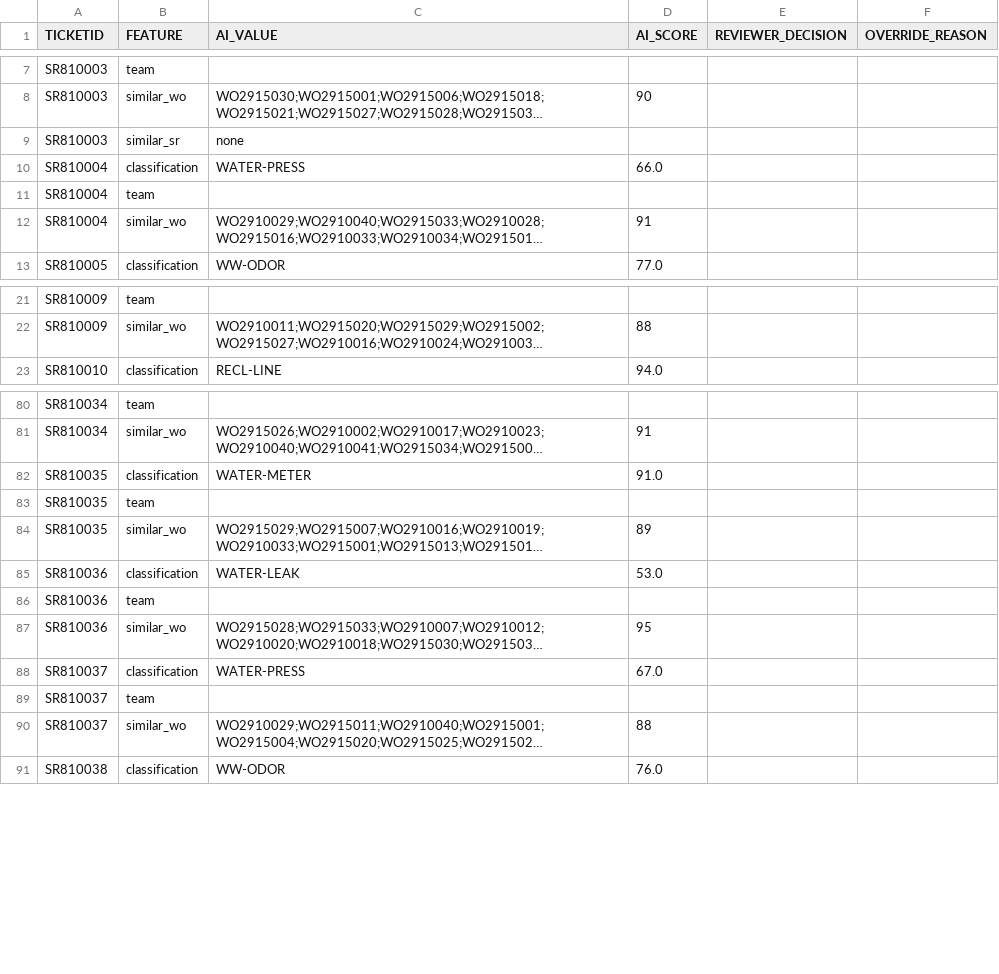
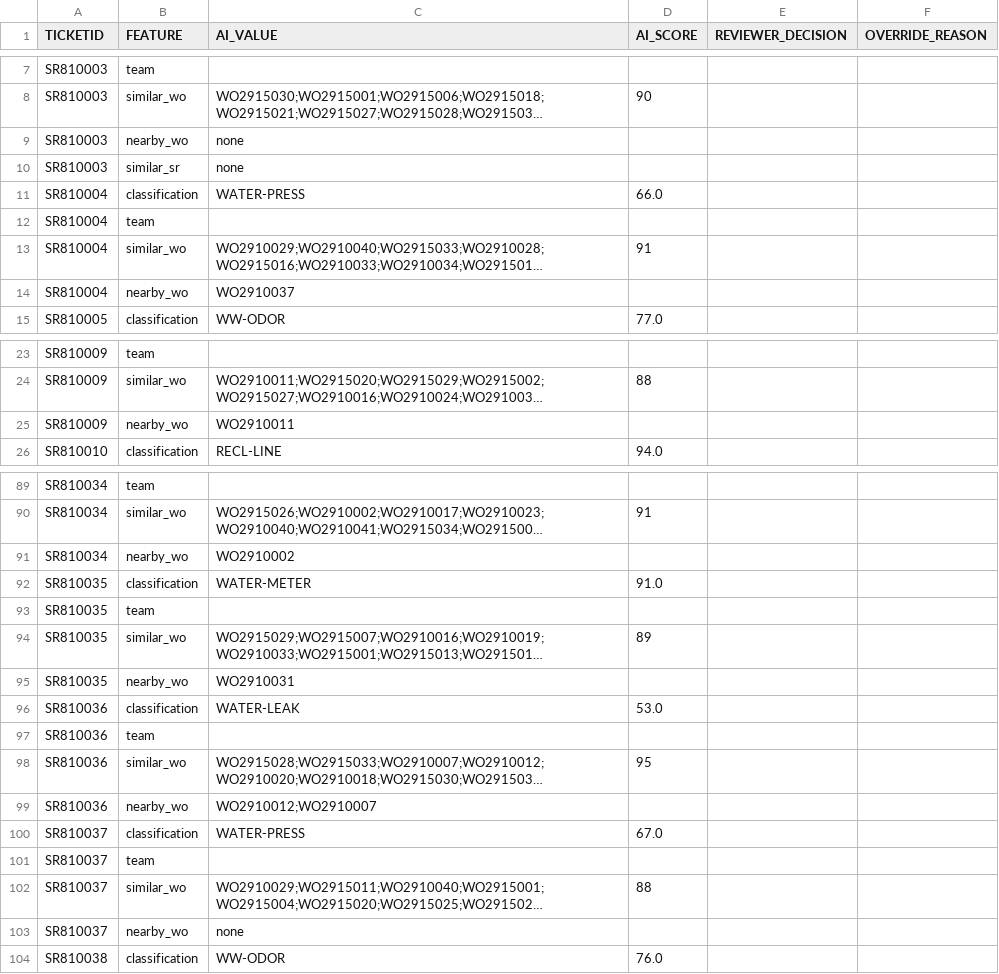
Before and after one commit to unclethien/QAlert-Maximo-Sarasota-County, a CSV file: evaluation/ai-results.csv, drawn as a sheet; only a part is shown, gaps mark what is left out; long unchanged cells end in …; the diff covers the shown part only; the diff names each change by its address in the sheet, - before the commit and + after, or states it on an @@ line.

Commit message:
feat(scripts): harvest and score nearby work orders
The results sheet gets a nearby_wo row wherever it has a similar_wo row.
The harvest reads the NEARBYWO relationship, newest first, and the
scorer measures it the same way as similar work orders.

```diff
--- a/evaluation/ai-results.csv
+++ b/evaluation/ai-results.csv
+row 9: SR810003 | nearby_wo | none
+row 14: SR810004 | nearby_wo | WO2910037
+row 25: SR810009 | nearby_wo | WO2910011
+row 91: SR810034 | nearby_wo | WO2910002
+row 95: SR810035 | nearby_wo | WO2910031
+row 99: SR810036 | nearby_wo | WO2910012;WO2910007
+row 103: SR810037 | nearby_wo | none
```
Also changed, not shown: 15 added rows elsewhere in this file, 4 other files.
